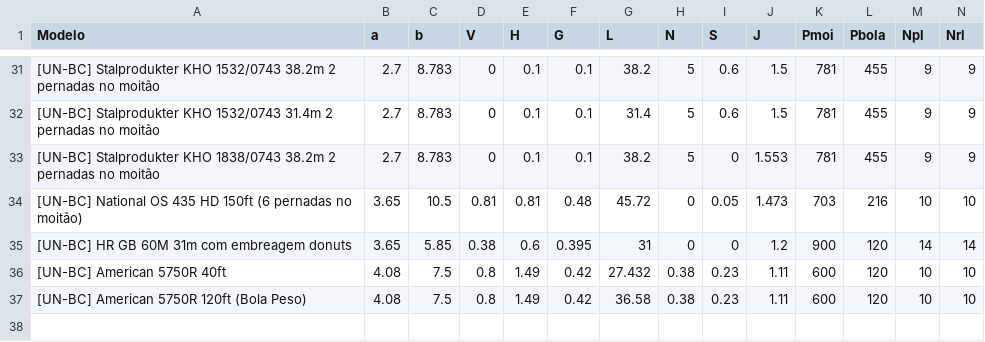
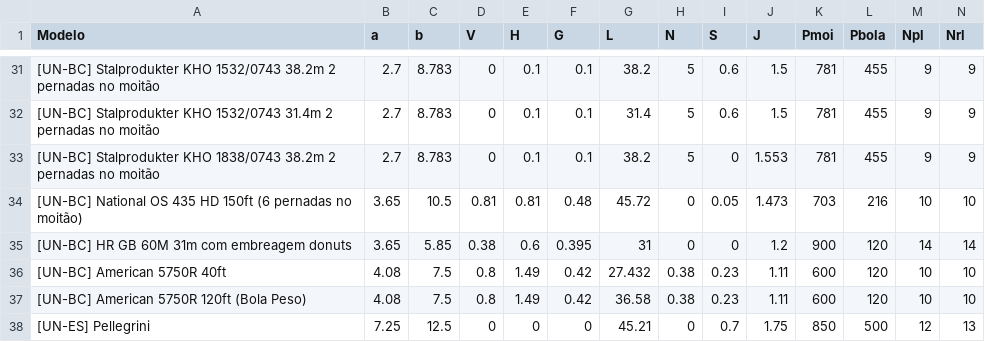
Before and after one commit to marcelofidelix/ProGD, a CSV file: df_dados.csv, drawn as a sheet; only a part is shown, gaps mark what is left out; rows hold the shown columns only; the diff names each change by its address in the sheet, - before the commit and + after, or states it on an @@ line.

```diff
--- a/df_dados.csv
+++ b/df_dados.csv
+row 38: [UN-ES] Pellegrini | 7.25 | 12.5 | 0 | 0 | 0 | 45.21 | 0 | 0.7 | 1.75 | 850 | 500 | 12 | 13
```
Also changed, not shown: 1 other file.
